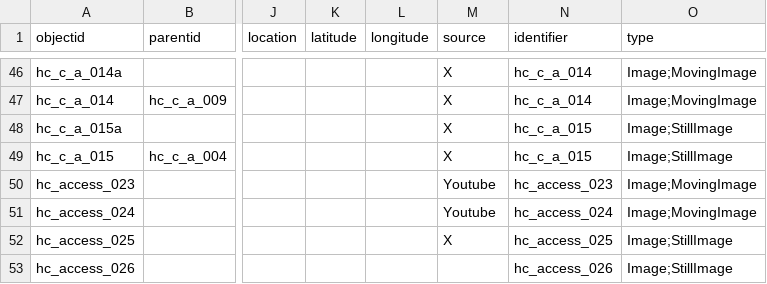
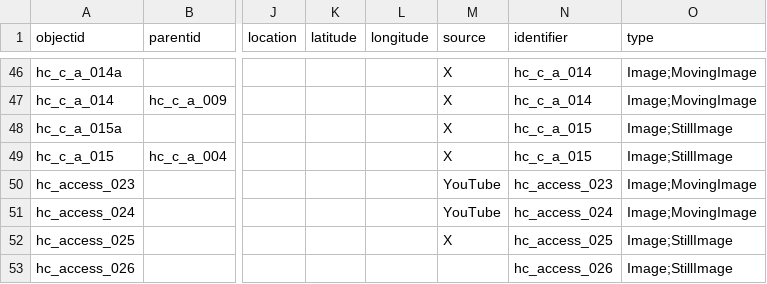
Before and after one commit to sdulicny/heroic-comedy-csv, a CSV file: _data/final_heroic_comedy_metadata.csv, drawn as a sheet; only a part is shown, gaps mark what is left out; the diff covers the shown part only; the diff names each change by its address in the sheet, - before the commit and + after, or states it on an @@ line.

Commit message:
replaced MD to include R V R

```diff
--- a/_data/final_heroic_comedy_metadata.csv
+++ b/_data/final_heroic_comedy_metadata.csv
-M50:M51 (source): Youtube
+M50:M51 (source): YouTube
```
Also changed, not shown: 2 added rows and 1 edited cell elsewhere in this file.
